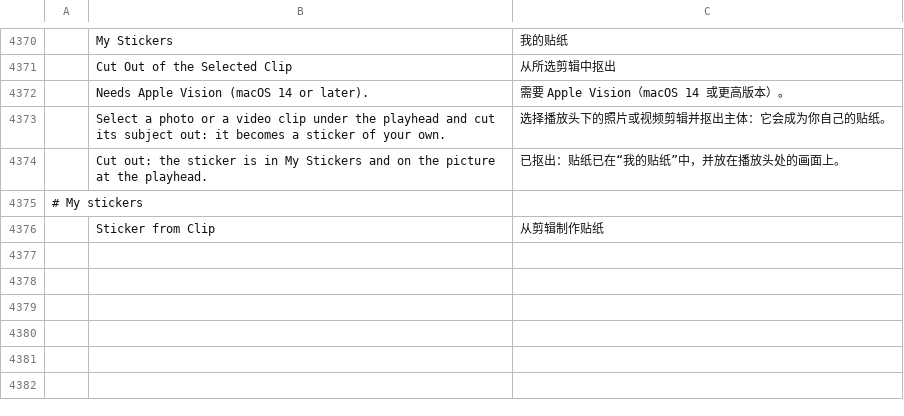
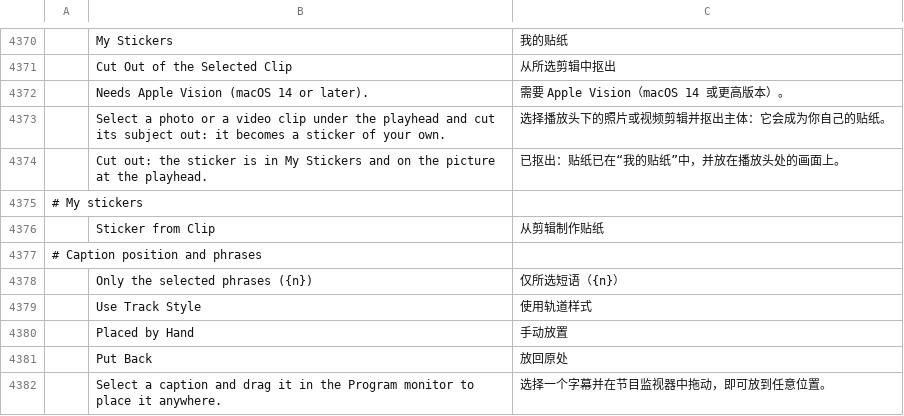
Before and after one commit to guloff/jilo-studio, a TSV file: crates/ui-egui/src/i18n/zh-cn.tsv, drawn as a sheet; only a part is shown, gaps mark what is left out.

```diff
--- a/crates/ui-egui/src/i18n/zh-cn.tsv
+++ b/crates/ui-egui/src/i18n/zh-cn.tsv
@@ -4376 +4376,7 @@
 	Sticker from Clip	从剪辑制作贴纸
+# Caption position and phrases
+	Only the selected phrases ({n})	仅所选短语（{n}）
+	Use Track Style	使用轨道样式
+	Placed by Hand	手动放置
+	Put Back	放回原处
+	Select a caption and drag it in the Program monitor to place it anywhere.	选择一个字幕并在节目监视器中拖动，即可放到任意位置。
```
Also changed, not shown: crates/ui-egui/src/i18n/es.tsv, crates/ui-egui/src/i18n/ru.tsv, 15 other files.
